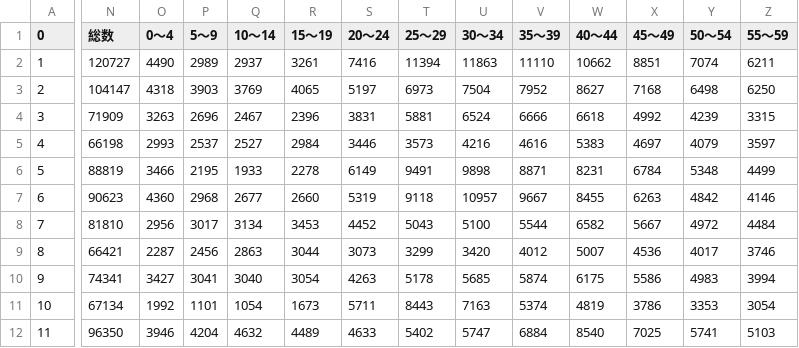
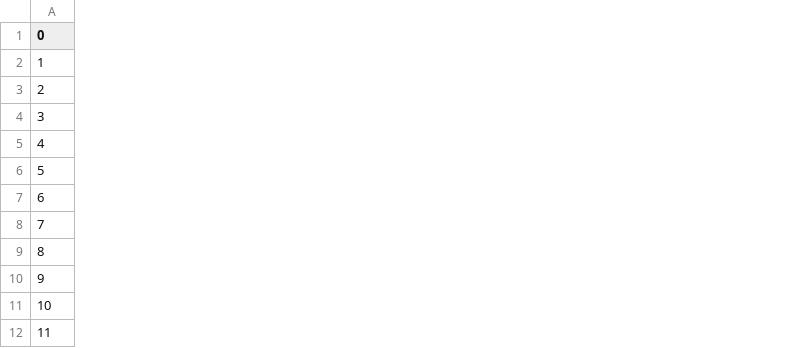
Before and after one commit to tadakazu1972/osakacity01, a CSV file: ku_data.csv, drawn as a sheet; only a part is shown, gaps mark what is left out; removed rows and columns are numbered as before the commit, all else as after; the diff covers the shown part only; the diff names each change by its address in the sheet, - before the commit and + after, or states it on an @@ line.

```diff
--- a/ku_data.csv
+++ b/ku_data.csv
-column N (総数), rows 2-12: 120727 | 104147 | 71909 | 66198 | 88819 | 90623 | 81810 | 66421 | 74341 | 67134 | 96350
-column O (0～4), rows 2-12: 4490 | 4318 | 3263 | 2993 | 3466 | 4360 | 2956 | 2287 | 3427 | 1992 | 3946
-column P (5～9), rows 2-12: 2989 | 3903 | 2696 | 2537 | 2195 | 2968 | 3017 | 2456 | 3041 | 1101 | 4204
-column Q (10～14), rows 2-12: 2937 | 3769 | 2467 | 2527 | 1933 | 2677 | 3134 | 2863 | 3040 | 1054 | 4632
-column R (15～19), rows 2-12: 3261 | 4065 | 2396 | 2984 | 2278 | 2660 | 3453 | 3044 | 3054 | 1673 | 4489
-column S (20～24), rows 2-12: 7416 | 5197 | 3831 | 3446 | 6149 | 5319 | 4452 | 3073 | 4263 | 5711 | 4633
-column T (25～29), rows 2-12: 11394 | 6973 | 5881 | 3573 | 9491 | 9118 | 5043 | 3299 | 5178 | 8443 | 5402
-column U (30～34), rows 2-12: 11863 | 7504 | 6524 | 4216 | 9898 | 10957 | 5100 | 3420 | 5685 | 7163 | 5747
-column V (35～39), rows 2-12: 11110 | 7952 | 6666 | 4616 | 8871 | 9667 | 5544 | 4012 | 5874 | 5374 | 6884
-column W (40～44), rows 2-12: 10662 | 8627 | 6618 | 5383 | 8231 | 8455 | 6582 | 5007 | 6175 | 4819 | 8540
-column X (45～49), rows 2-12: 8851 | 7168 | 4992 | 4697 | 6784 | 6263 | 5667 | 4536 | 5586 | 3786 | 7025
-column Y (50～54), rows 2-12: 7074 | 6498 | 4239 | 4079 | 5348 | 4842 | 4972 | 4017 | 4983 | 3353 | 5741
-column Z (55～59), rows 2-12: 6211 | 6250 | 3315 | 3597 | 4499 | 4146 | 4484 | 3746 | 3994 | 3054 | 5103
```
Also changed, not shown: 1 added column and 10 removed columns elsewhere in this file, 2 other files.
